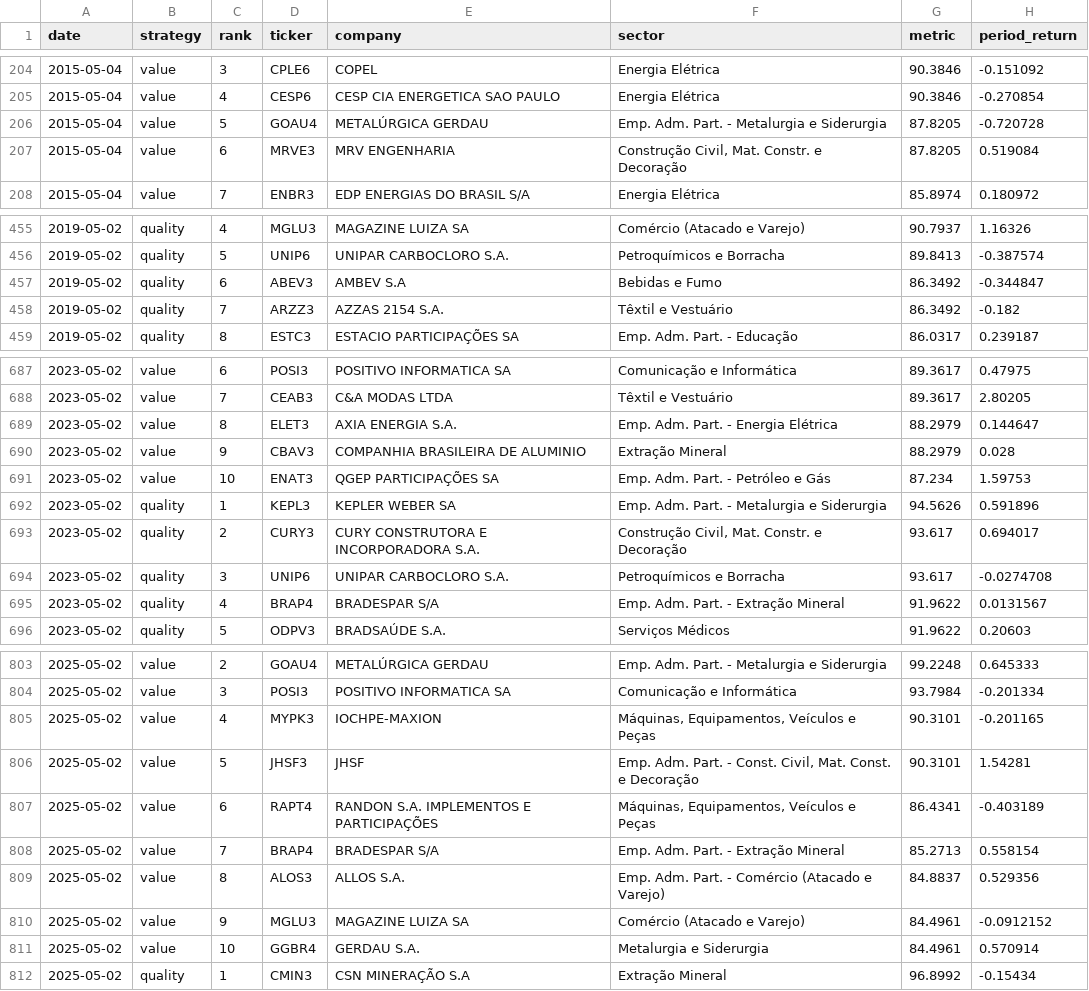
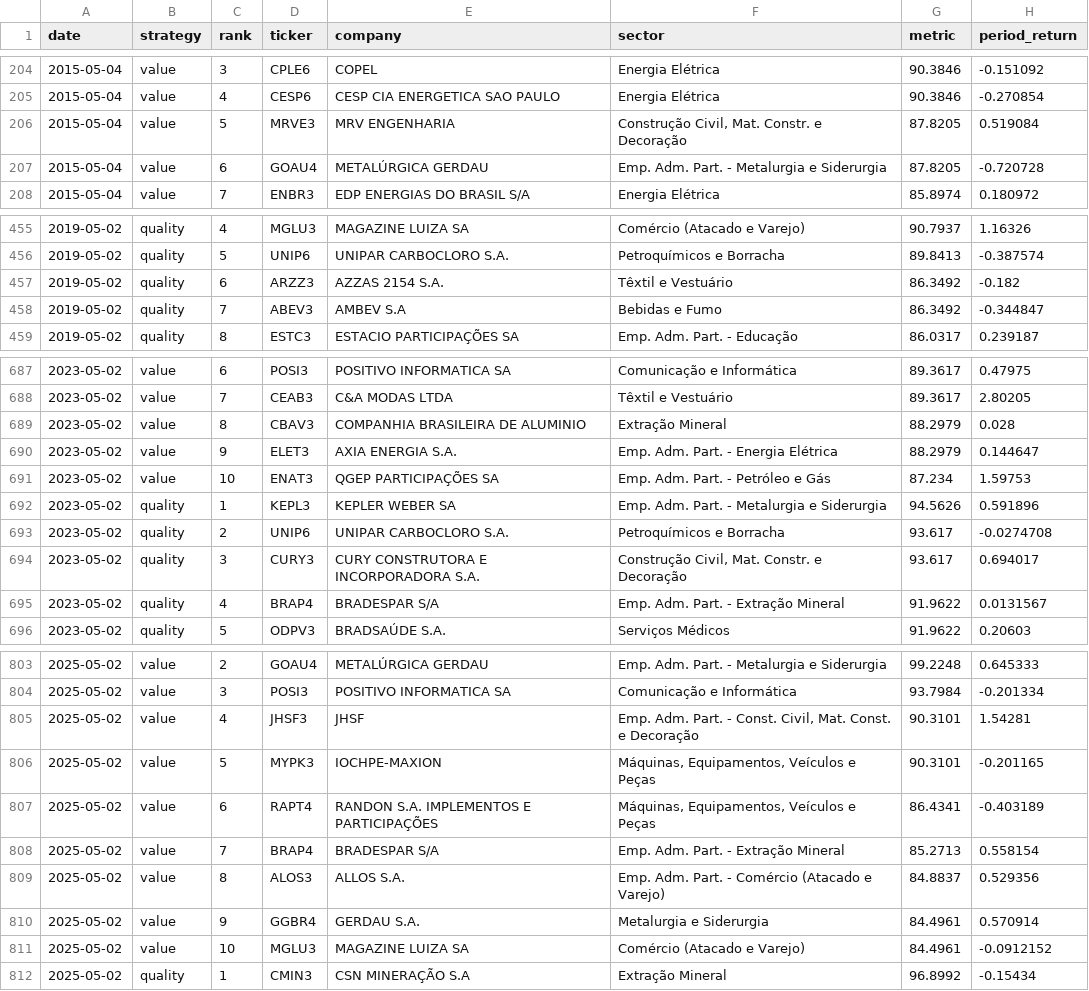
Before and after one commit to mbottoni/b3-radar, a CSV file: data/backtest/holdings.csv, drawn as a sheet; only a part is shown, gaps mark what is left out; the diff covers the shown part only.

```diff
--- a/data/backtest/holdings.csv
+++ b/data/backtest/holdings.csv
@@ -205,4 +205,4 @@ date,strategy,rank,ticker,company,sector,metric,period_return
 2015-05-04,value,4,CESP6,CESP CIA ENERGETICA SAO PAULO,Energia Elétrica,90.3846,-0.270854
-2015-05-04,value,5,GOAU4,METALÚRGICA GERDAU,Emp. Adm. Part. - Metalurgia e Siderurgia,87.8205,-0.720728
-2015-05-04,value,6,MRVE3,MRV ENGENHARIA,"Construção Civil, Mat. Constr. e Decoração",87.8205,0.519084
+2015-05-04,value,5,MRVE3,MRV ENGENHARIA,"Construção Civil, Mat. Constr. e Decoração",87.8205,0.519084
+2015-05-04,value,6,GOAU4,METALÚRGICA GERDAU,Emp. Adm. Part. - Metalurgia e Siderurgia,87.8205,-0.720728
 2015-05-04,value,7,ENBR3,EDP ENERGIAS DO BRASIL S/A,Energia Elétrica,85.8974,0.180972
@@ -456,4 +456,4 @@ date,strategy,rank,ticker,company,sector,metric,period_return
 2019-05-02,quality,5,UNIP6,UNIPAR CARBOCLORO S.A.,Petroquímicos e Borracha,89.8413,-0.387574
-2019-05-02,quality,6,ABEV3,AMBEV S.A,Bebidas e Fumo,86.3492,-0.344847
-2019-05-02,quality,7,ARZZ3,AZZAS 2154 S.A.,Têxtil e Vestuário,86.3492,-0.182
+2019-05-02,quality,6,ARZZ3,AZZAS 2154 S.A.,Têxtil e Vestuário,86.3492,-0.182
+2019-05-02,quality,7,ABEV3,AMBEV S.A,Bebidas e Fumo,86.3492,-0.344847
 2019-05-02,quality,8,ESTC3,ESTACIO PARTICIPAÇÕES SA,Emp. Adm. Part. - Educação,86.0317,0.239187
@@ -688,8 +688,8 @@ date,strategy,rank,ticker,company,sector,metric,period_return
 2023-05-02,value,7,CEAB3,C&A MODAS LTDA,Têxtil e Vestuário,89.3617,2.80205
-2023-05-02,value,8,ELET3,AXIA ENERGIA S.A.,Emp. Adm. Part. - Energia Elétrica,88.2979,0.144647
-2023-05-02,value,9,CBAV3,COMPANHIA BRASILEIRA DE ALUMINIO,Extração Mineral,88.2979,0.028
+2023-05-02,value,8,CBAV3,COMPANHIA BRASILEIRA DE ALUMINIO,Extração Mineral,88.2979,0.028
+2023-05-02,value,9,ELET3,AXIA ENERGIA S.A.,Emp. Adm. Part. - Energia Elétrica,88.2979,0.144647
 2023-05-02,value,10,ENAT3,QGEP PARTICIPAÇÕES SA,Emp. Adm. Part. - Petróleo e Gás,87.234,1.59753
 2023-05-02,quality,1,KEPL3,KEPLER WEBER SA,Emp. Adm. Part. - Metalurgia e Siderurgia,94.5626,0.591896
-2023-05-02,quality,2,CURY3,CURY CONSTRUTORA E INCORPORADORA S.A.,"Construção Civil, Mat. Constr. e Decoração",93.617,0.694017
-2023-05-02,quality,3,UNIP6,UNIPAR CARBOCLORO S.A.,Petroquímicos e Borracha,93.617,-0.0274708
+2023-05-02,quality,2,UNIP6,UNIPAR CARBOCLORO S.A.,Petroquímicos e Borracha,93.617,-0.0274708
+2023-05-02,quality,3,CURY3,CURY CONSTRUTORA E INCORPORADORA S.A.,"Construção Civil, Mat. Constr. e Decoração",93.617,0.694017
 2023-05-02,quality,4,BRAP4,BRADESPAR S/A,Emp. Adm. Part. - Extração Mineral,91.9622,0.0131567
@@ -804,4 +804,4 @@ date,strategy,rank,ticker,company,sector,metric,period_return
 2025-05-02,value,3,POSI3,POSITIVO INFORMATICA SA,Comunicação e Informática,93.7984,-0.201334
-2025-05-02,value,4,MYPK3,IOCHPE-MAXION,"Máquinas, Equipamentos, Veículos e Peças",90.3101,-0.201165
-2025-05-02,value,5,JHSF3,JHSF,"Emp. Adm. Part. - Const. Civil, Mat. Const. e Decoração",90.3101,1.54281
+2025-05-02,value,4,JHSF3,JHSF,"Emp. Adm. Part. - Const. Civil, Mat. Const. e Decoração",90.3101,1.54281
+2025-05-02,value,5,MYPK3,IOCHPE-MAXION,"Máquinas, Equipamentos, Veículos e Peças",90.3101,-0.201165
 2025-05-02,value,6,RAPT4,RANDON S.A. IMPLEMENTOS E PARTICIPAÇÕES,"Máquinas, Equipamentos, Veículos e Peças",86.4341,-0.403189
@@ -809,4 +809,4 @@ date,strategy,rank,ticker,company,sector,metric,period_return
 2025-05-02,value,8,ALOS3,ALLOS S.A.,Emp. Adm. Part. - Comércio (Atacado e Varejo),84.8837,0.529356
-2025-05-02,value,9,MGLU3,MAGAZINE LUIZA SA,Comércio (Atacado e Varejo),84.4961,-0.0912152
-2025-05-02,value,10,GGBR4,GERDAU S.A.,Metalurgia e Siderurgia,84.4961,0.570914
+2025-05-02,value,9,GGBR4,GERDAU S.A.,Metalurgia e Siderurgia,84.4961,0.570914
+2025-05-02,value,10,MGLU3,MAGAZINE LUIZA SA,Comércio (Atacado e Varejo),84.4961,-0.0912152
 2025-05-02,quality,1,CMIN3,CSN MINERAÇÃO S.A,Extração Mineral,96.8992,-0.15434
```
Also changed, not shown: 2 added rows, 2 removed rows and 16 edited cells elsewhere in this file, data/backtest/curve.csv, data/backtest/periods.csv, 5 other files.
